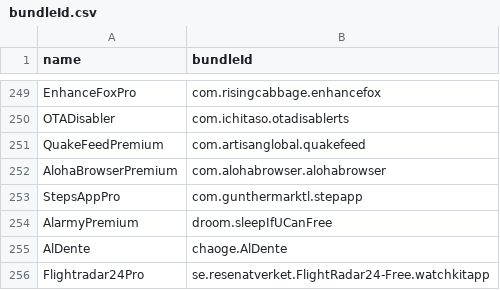
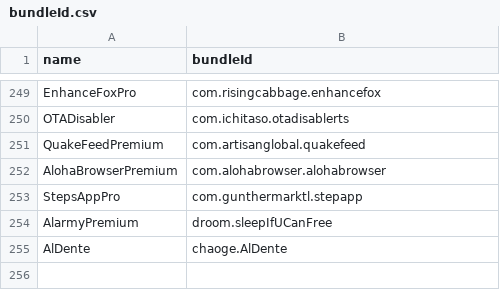
Before and after one commit to Neoncat-OG/TrollStore-IPAs, a CSV file: bundleId.csv, drawn as a sheet; only a part is shown, gaps mark what is left out; the diff names each change by its address in the sheet, - before the commit and + after, or states it on an @@ line.

Commit message:
Manual Change

```diff
--- a/bundleId.csv
+++ b/bundleId.csv
-row 256: Flightradar24Pro | se.resenatverket.FlightRadar24-Free.watchkitapp
```
